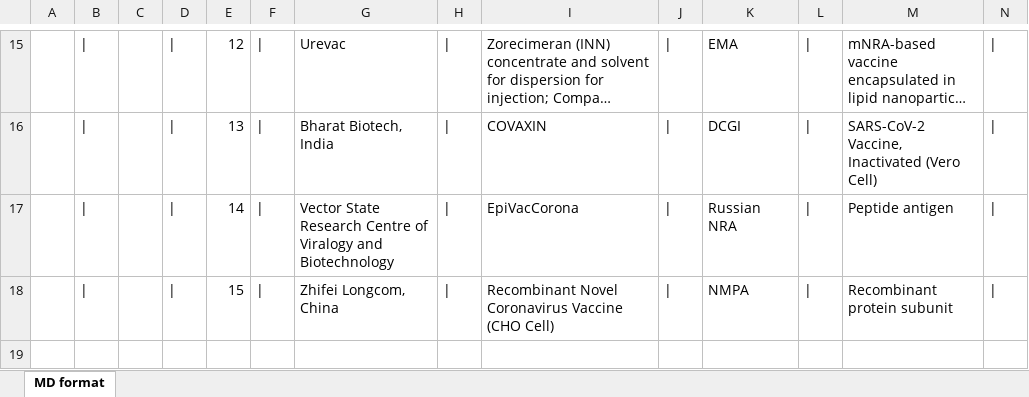
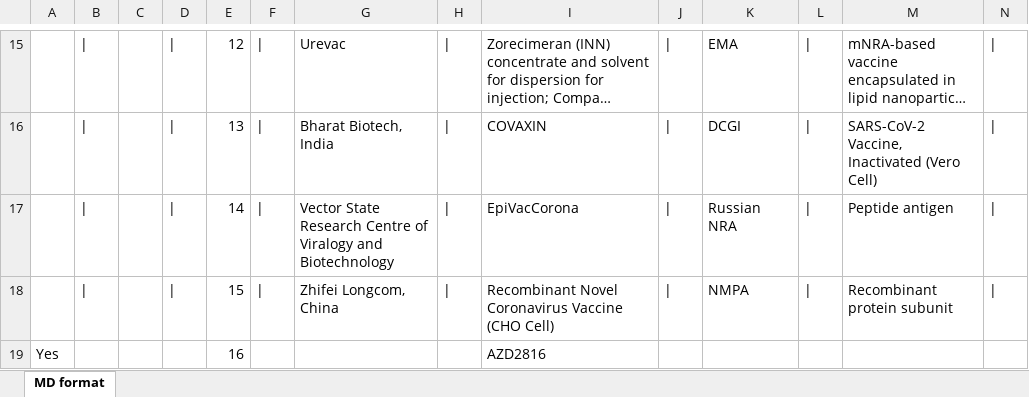
Before and after one commit to DylanLawless/SARS-CoV-2-VOC.github.io, an Excel workbook: data/vaccine_list/Status_of_COVID-19_Vaccines_within_WHO_EUL_PQ_evaluation_process.xlsx, sheet MD format, drawn as a sheet; only a part is shown, gaps mark what is left out; long unchanged cells end in …; values as stored, in another font and other column widths than the file's, no borders; charts and pictures not drawn; rows hold the shown columns only; the diff names each change by its address in the sheet, - before the commit and + after, or states it on an @@ line.

```diff
--- a/data/vaccine_list/Status_of_COVID-19_Vaccines_within_WHO_EUL_PQ_evaluation_process.xlsx (sheet MD format)
+++ b/data/vaccine_list/Status_of_COVID-19_Vaccines_within_WHO_EUL_PQ_evaluation_process.xlsx (sheet MD format)
+row 19: Yes |  |  |  | 16 |  |  |  | AZD2816
```
Also changed, not shown: 9 other files.
